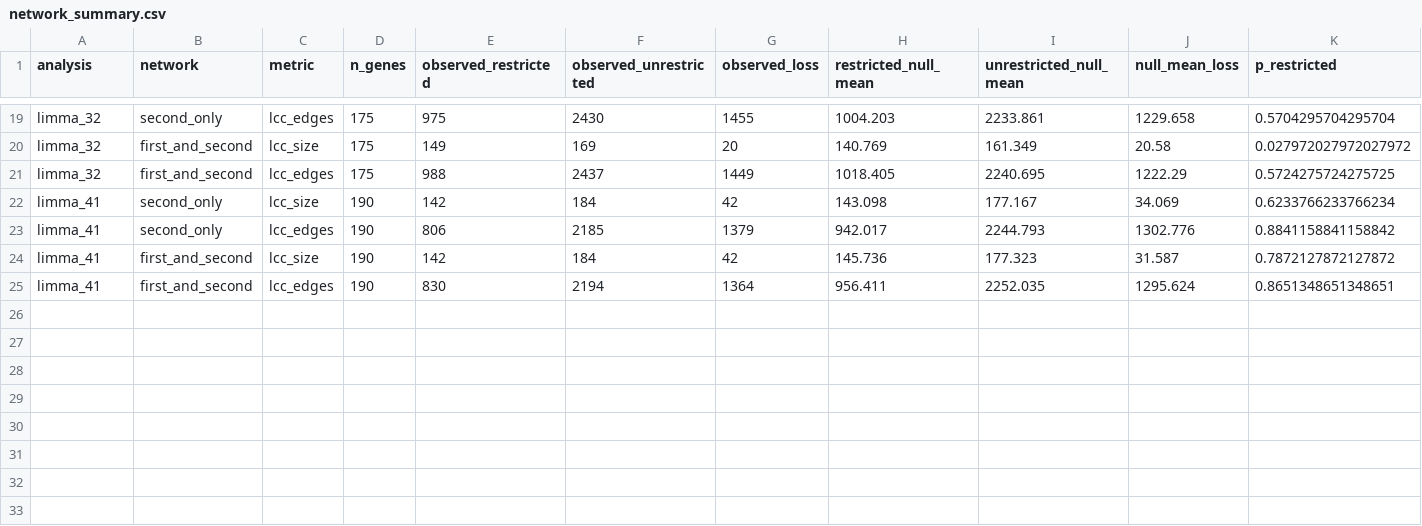
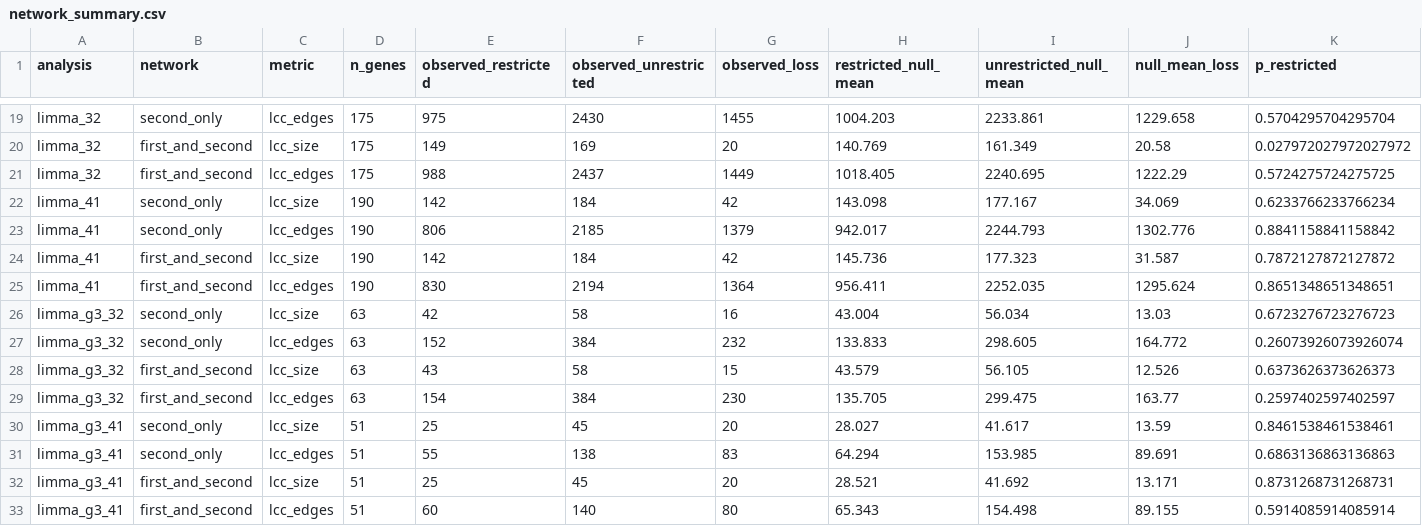
Before and after one commit to BradleyFrishman/Context-Specific-DEG-PPI-Network-Builder, a CSV file: reference/network_summary.csv, drawn as a sheet; only a part is shown, gaps mark what is left out; rows hold the shown columns only; the diff names each change by its address in the sheet, - before the commit and + after, or states it on an @@ line.

```diff
--- a/reference/network_summary.csv
+++ b/reference/network_summary.csv
+row 26: limma_g3_32 | second_only | lcc_size | 63 | 42 | 58 | 16 | 43.004 | 56.034 | 13.03 | 0.6723276723276723
+row 27: limma_g3_32 | second_only | lcc_edges | 63 | 152 | 384 | 232 | 133.833 | 298.605 | 164.772 | 0.26073926073926074
+row 28: limma_g3_32 | first_and_second | lcc_size | 63 | 43 | 58 | 15 | 43.579 | 56.105 | 12.526 | 0.6373626373626373
+row 29: limma_g3_32 | first_and_second | lcc_edges | 63 | 154 | 384 | 230 | 135.705 | 299.475 | 163.77 | 0.2597402597402597
+row 30: limma_g3_41 | second_only | lcc_size | 51 | 25 | 45 | 20 | 28.027 | 41.617 | 13.59 | 0.8461538461538461
+row 31: limma_g3_41 | second_only | lcc_edges | 51 | 55 | 138 | 83 | 64.294 | 153.985 | 89.691 | 0.6863136863136863
+row 32: limma_g3_41 | first_and_second | lcc_size | 51 | 25 | 45 | 20 | 28.521 | 41.692 | 13.171 | 0.8731268731268731
+row 33: limma_g3_41 | first_and_second | lcc_edges | 51 | 60 | 140 | 80 | 65.343 | 154.498 | 89.155 | 0.5914085914085914
```
Also changed, not shown: reference/iteration_sensitivity.csv, 5 other files.
